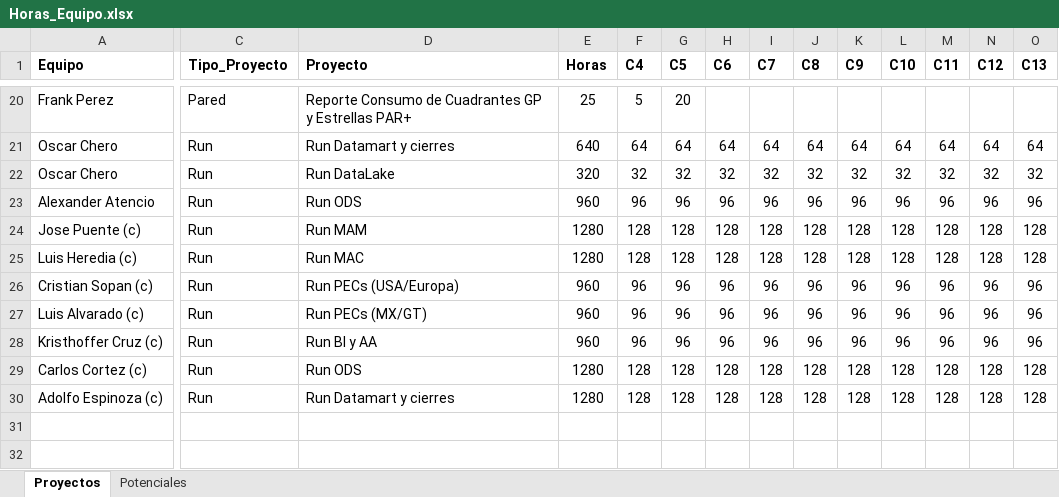
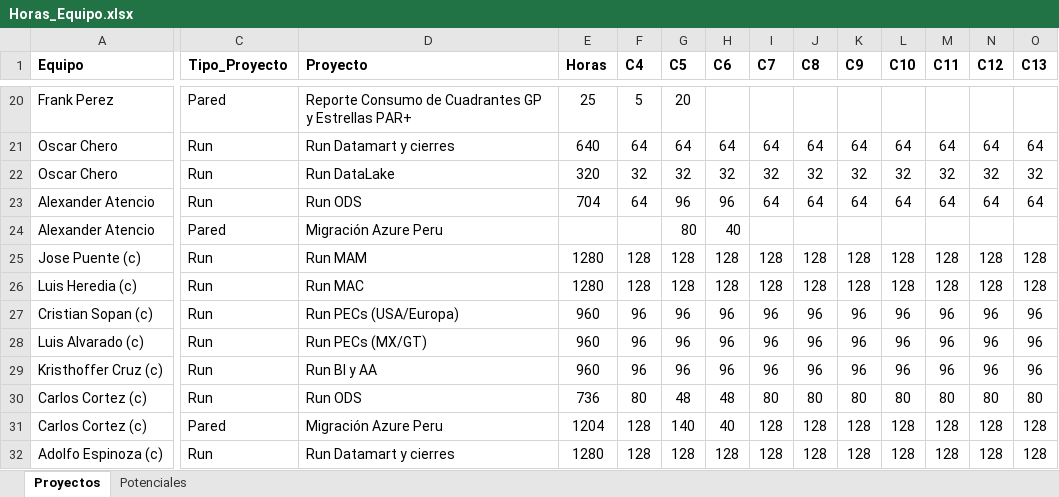
Before and after one commit to carlosgl87/dashboard_control_horas, an Excel workbook: Horas_Equipo.xlsx, sheet Proyectos, drawn as a sheet; only a part is shown, gaps mark what is left out; values as stored, in another font and other column widths than the file's, no borders; addresses are those after the commit; rows hold the shown columns only; the diff names each change by its address in the sheet, - before the commit and + after, or states it on an @@ line.

Commit message:
add Pared/Run option

```diff
--- a/Horas_Equipo.xlsx (sheet Proyectos)
+++ b/Horas_Equipo.xlsx (sheet Proyectos)
-E23 (Horas): 960
+E23 (Horas): 704
-F23 (C4): 96
+F23 (C4): 64
-I23 (C7): 96
+I23 (C7): 64
-J23 (C8): 96
+J23 (C8): 64
-K23 (C9): 96
+K23 (C9): 64
-L23 (C10): 96
+L23 (C10): 64
-M23 (C11): 96
+M23 (C11): 64
-N23 (C12): 96
+N23 (C12): 64
-O23 (C13): 96
+O23 (C13): 64
+row 24: Alexander Atencio | Pared | Migración Azure Peru |  |  | 80 | 40
+row 30: Carlos Cortez (c) | Run | Run ODS | 736 | 80 | 48 | 48 | 80 | 80 | 80 | 80 | 80 | 80 | 80
-C31 (Tipo_Proyecto): Run
+C31 (Tipo_Proyecto): Pared
-D31 (Proyecto): Run ODS
+D31 (Proyecto): Migración Azure Peru
-E31 (Horas): 1280
+E31 (Horas): 1204
-G31 (C5): 128
+G31 (C5): 140
-H31 (C6): 128
+H31 (C6): 40
```
Also changed, not shown: formulas that keep their value, 1 other file.
